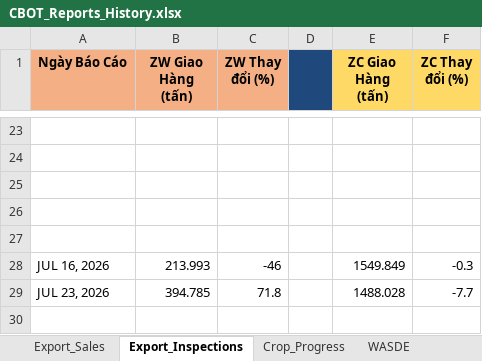
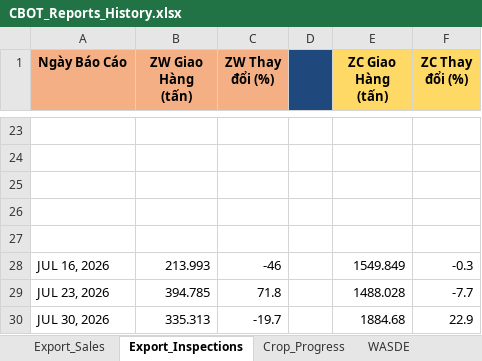
Before and after one commit to Thang-Cbot/dashboard, an Excel workbook: USDA Reports/CBOT_Reports_History.xlsx, sheet Export_Inspections, drawn as a sheet; only a part is shown, gaps mark what is left out; values as stored, in another font and other column widths than the file's, no borders; the diff names each change by its address in the sheet, - before the commit and + after, or states it on an @@ line.

Commit message:
Auto sync: Dữ liệu USDA Crop Progress mới

```diff
--- a/USDA Reports/CBOT_Reports_History.xlsx (sheet Export_Inspections)
+++ b/USDA Reports/CBOT_Reports_History.xlsx (sheet Export_Inspections)
+row 30: JUL 30, 2026 | 335.313 | -19.7 |  | 1884.68 | 22.9
```
Also changed, not shown: 13 other files.
